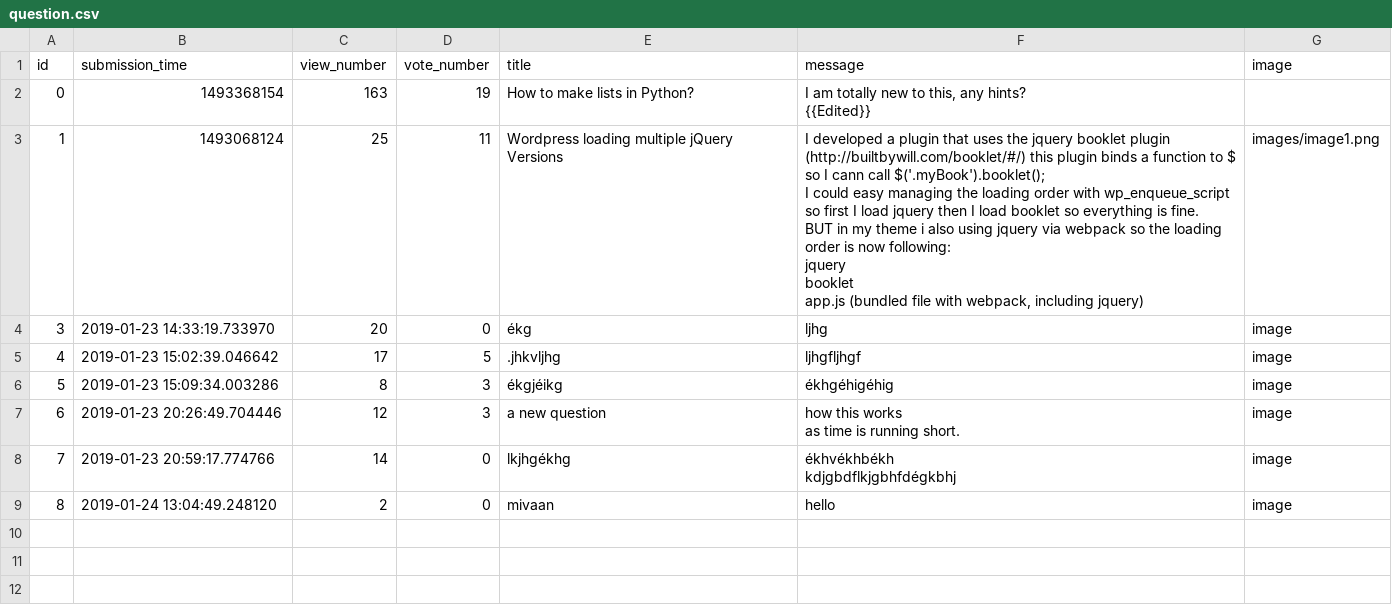
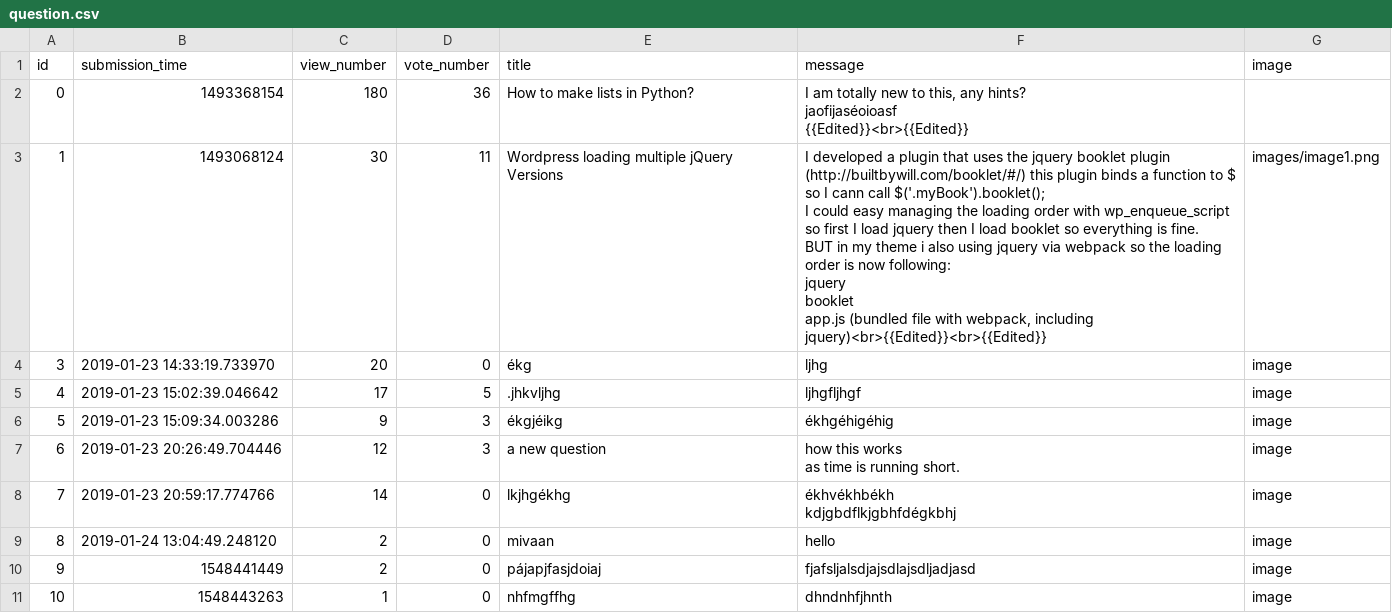
Before and after one commit to lupakd/ask-mate-python, a CSV file: sample_data/question.csv, drawn as a sheet.

```diff
--- a/sample_data/question.csv
+++ b/sample_data/question.csv
@@ -1,17 +1,17 @@
 id,submission_time,view_number,vote_number,title,message,image
-0,1493368154,163,19,How to make lists in Python?,"I am totally new to this, any hints?
-
-{{Edited}}",
-1,1493068124,25,11,Wordpress loading multiple jQuery Versions,"I developed a plugin that uses the jquery booklet plugin (http://builtbywill.com/booklet/#/) this plugin binds a function to $ so I cann call $('.myBook').booklet();
-
-I could easy managing the loading order with wp_enqueue_script so first I load jquery then I load booklet so everything is fine.
-
-BUT in my theme i also using jquery via webpack so the loading order is now following:
-
-jquery
-booklet
-app.js (bundled file with webpack, including jquery)",images/image1.png
+0,1493368154,180,36,How to make lists in Python?,"I am totally new to this, any hints?
+jaofijaséoioasf
+{{Edited}}<br>{{Edited}}",
+1,1493068124,30,11,Wordpress loading multiple jQuery Versions,"I developed a plugin that uses the jquery booklet plugin (http://builtbywill.com/booklet/#/) this plugin binds a function to $ so I cann call $('.myBook').booklet();
+
+I could easy managing the loading order with wp_enqueue_script so first I load jquery then I load booklet so everything is fine.
+
+BUT in my theme i also using jquery via webpack so the loading order is now following:
+
+jquery
+booklet
+app.js (bundled file with webpack, including jquery)<br>{{Edited}}<br>{{Edited}}",images/image1.png
 3,2019-01-23 14:33:19.733970,20,0,ékg,ljhg,image
 4,2019-01-23 15:02:39.046642,17,5,.jhkvljhg,ljhgfljhgf,image
-5,2019-01-23 15:09:34.003286,8,3,ékgjéikg,ékhgéhigéhig,image
+5,2019-01-23 15:09:34.003286,9,3,ékgjéikg,ékhgéhigéhig,image
 6,2019-01-23 20:26:49.704446,12,3,a new question,"how this works
@@ -23 +23,3 @@ kdjgbdflkjgbhfdégkbhj",image
 ",image
+9,1548441449,2,0,pájapjfasjdoiaj,fjafsljalsdjajsdlajsdljadjasd,image
+10,1548443263,1,0,nhfmgffhg,dhndnhfjhnth,image
```
Also changed, not shown: 5 other files.
